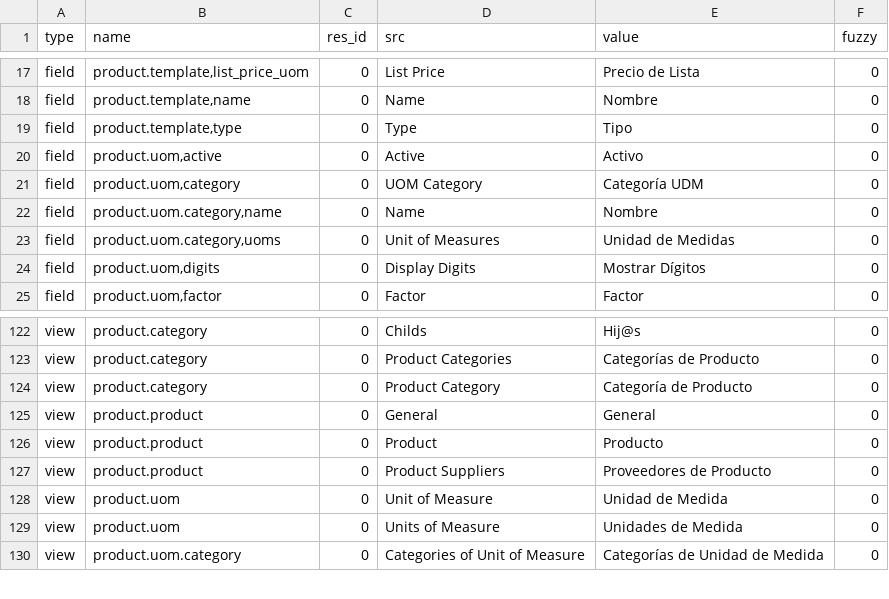
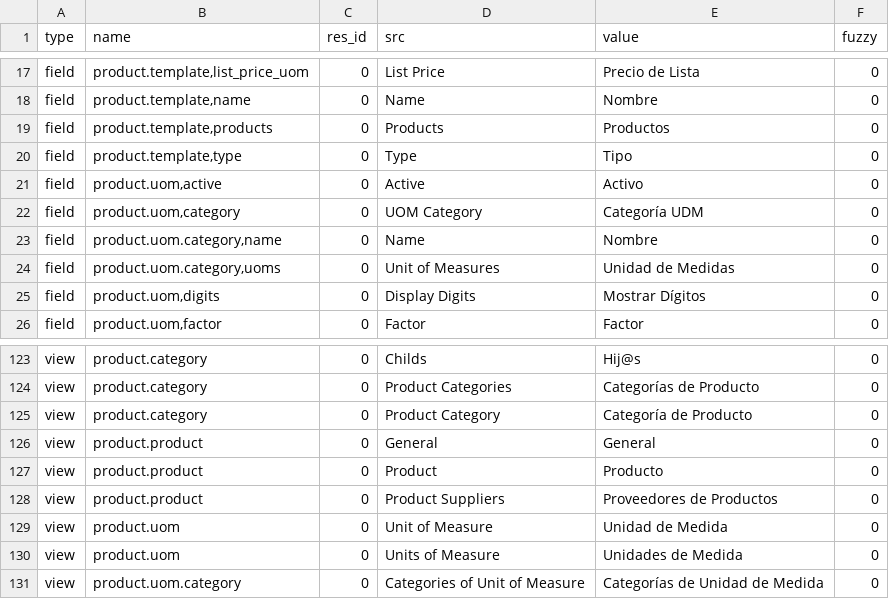
Before and after one commit to tryton/product, a CSV file: es_ES.csv, drawn as a sheet; only a part is shown, gaps mark what is left out.

Commit message:
update spanish translation

```diff
--- a/es_ES.csv
+++ b/es_ES.csv
@@ -18,2 +18,3 @@ field,"product.template,list_price_uom",0,List Price,Precio de Lista,0
 field,"product.template,name",0,Name,Nombre,0
+field,"product.template,products",0,Products,Productos,0
 field,"product.template,type",0,Type,Tipo,0
@@ -128,3 +129,3 @@ view,product.product,0,General,General,0
 view,product.product,0,Product,Producto,0
-view,product.product,0,Product Suppliers,Proveedores de Producto,0
+view,product.product,0,Product Suppliers,Proveedores de Productos,0
 view,product.uom,0,Unit of Measure,Unidad de Medida,0
```
